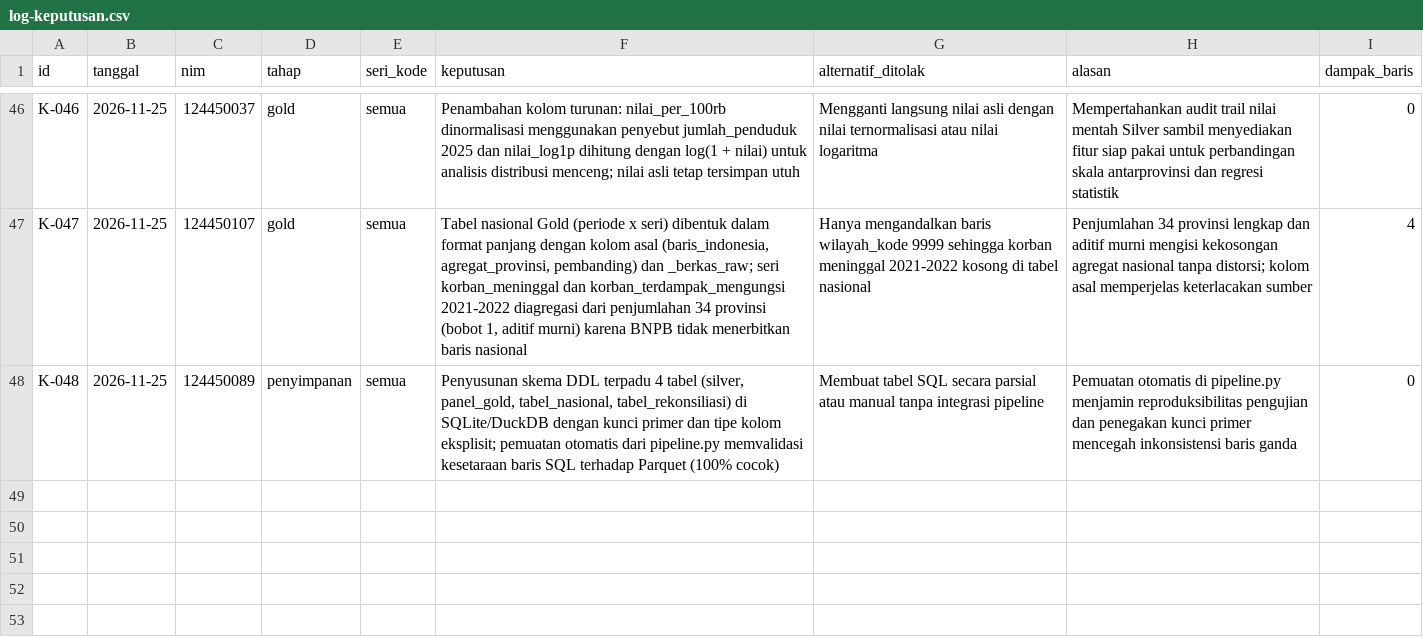
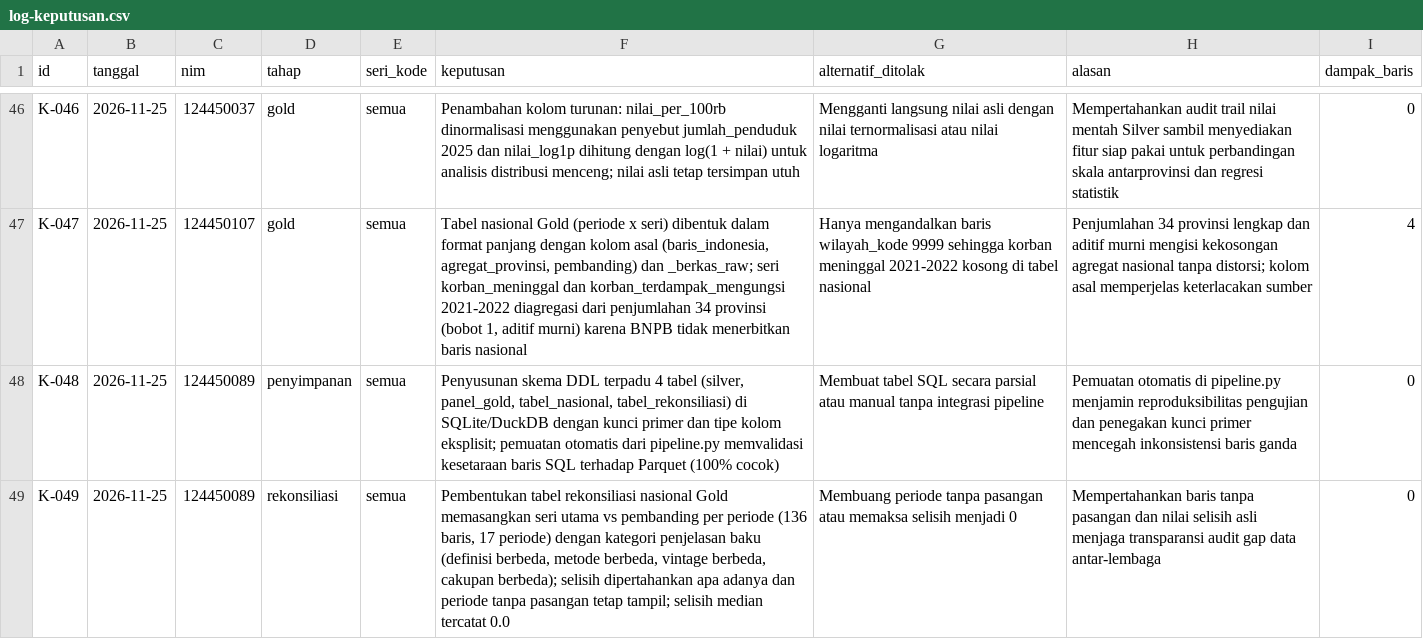
Before and after one commit to MuhRazan/capstone-dw-kelompok-22, a CSV file: log-keputusan.csv, drawn as a sheet; only a part is shown, gaps mark what is left out; the diff names each change by its address in the sheet, - before the commit and + after, or states it on an @@ line.

Commit message:
feat(gold): bentuk tabel rekonsiliasi analitik 3 pasangan dengan kategori baku dan metrik selisih median (Tahap 6)

```diff
--- a/log-keputusan.csv
+++ b/log-keputusan.csv
+row 49: K-049 | 2026-11-25 | 124450089 | rekonsiliasi | semua | Pembentukan tabel rekonsiliasi nasional Gold memasangkan seri utama vs pembanding per periode (136 baris, 17 periode) dengan kategori penjelasan baku (definisi berbeda, metode berbeda, vintage berbeda, cakupan berbeda); selisih dipertahankan apa adanya dan periode tanpa pasangan tetap tampil; selisih median tercatat 0.0 | Membuang periode tanpa pasangan atau memaksa selisih menjadi 0 | Mempertahankan baris tanpa pasangan dan nilai selisih asli menjaga transparansi audit gap data antar-lembaga | 0
```
Also changed, not shown: 10 other files.
